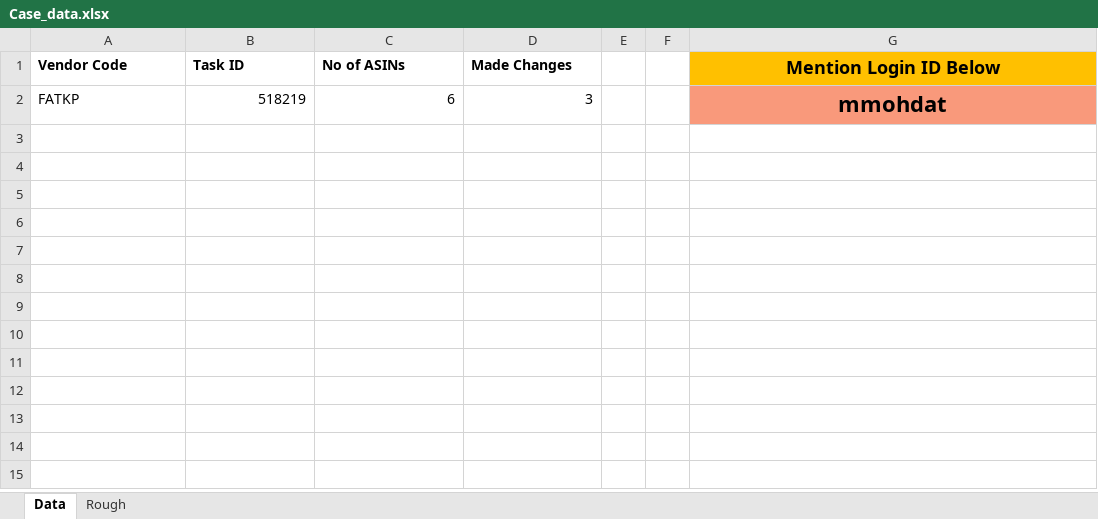
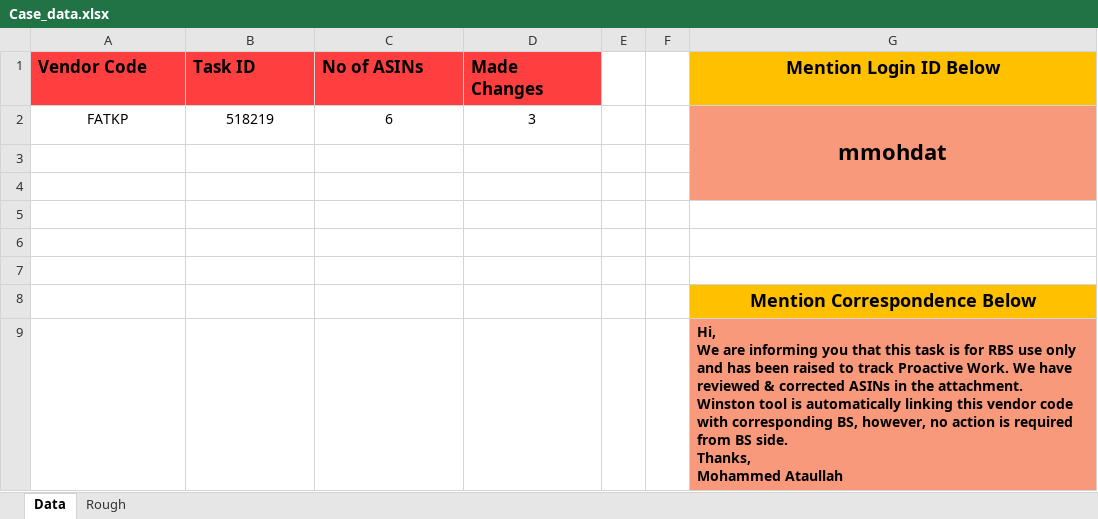
Before and after one commit to ataullah-12/AVS---Winston, an Excel workbook: Case_data.xlsx, sheet Data, drawn as a sheet; values as stored, in another font and other column widths than the file's, no borders; ↵ is a line break in a cell; the diff names each change by its address in the sheet, - before the commit and + after, or states it on an @@ line.

Commit message:
Alhamdulillah, completed the entire script with updated excel.

```diff
--- a/Case_data.xlsx (sheet Data)
+++ b/Case_data.xlsx (sheet Data)
-A1:D1 fill: none
+A1:D1 fill: #FF3F3F, text size: larger
-A2 alignment: left
+A2 alignment: center
-B2:D2 alignment: right
+B2:D2 alignment: center
+G2:G4 merged
+row 3: (empty)
+row 4: (empty)
+row 5: (empty)
+row 6: (empty)
+row 7: (empty)
+row 8:  |  |  |  |  |  | Mention Correspondence Below
+row 9:  |  |  |  |  |  | Hi, ↵ We are informing you that this task is for RBS use only and has been raised to track Proactive Work. We have reviewed & corrected ASINs in the attachment. ↵ Winston tool is automatically linking this vendor code with corresponding BS, however, no action is required from BS side. ↵ Thanks, ↵ Mohammed Ataullah
```
Also changed, not shown: 1 other file.
